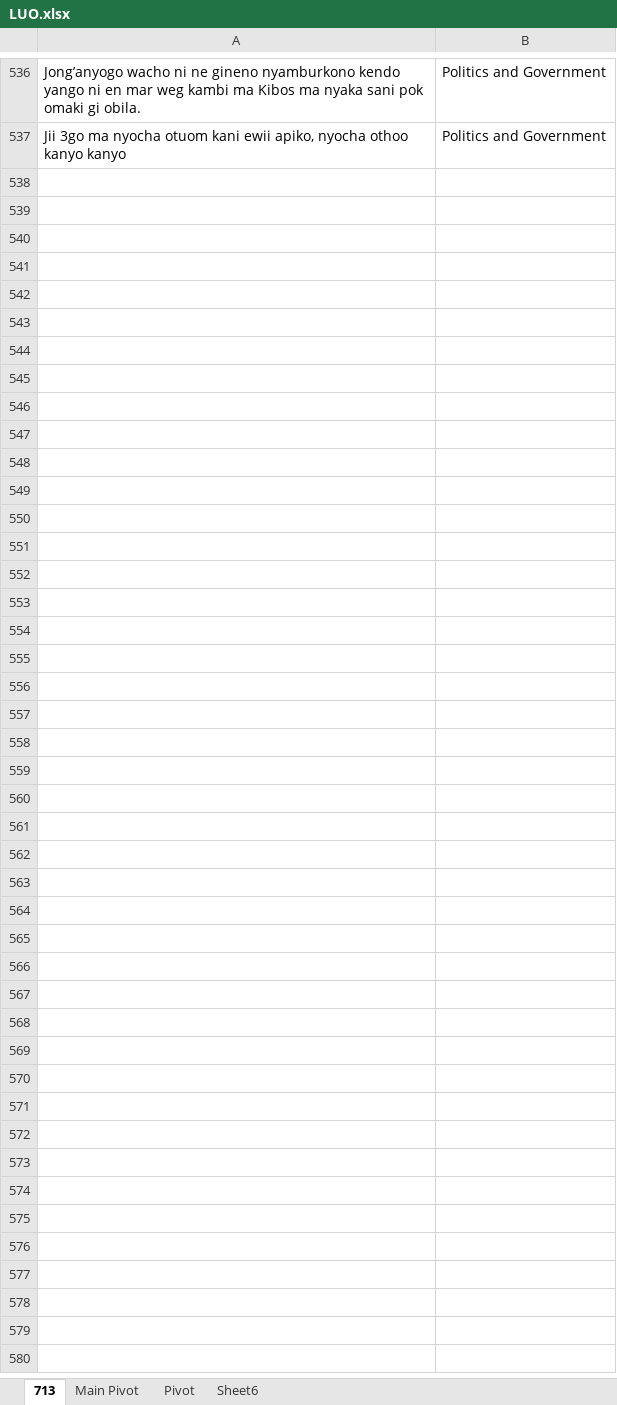
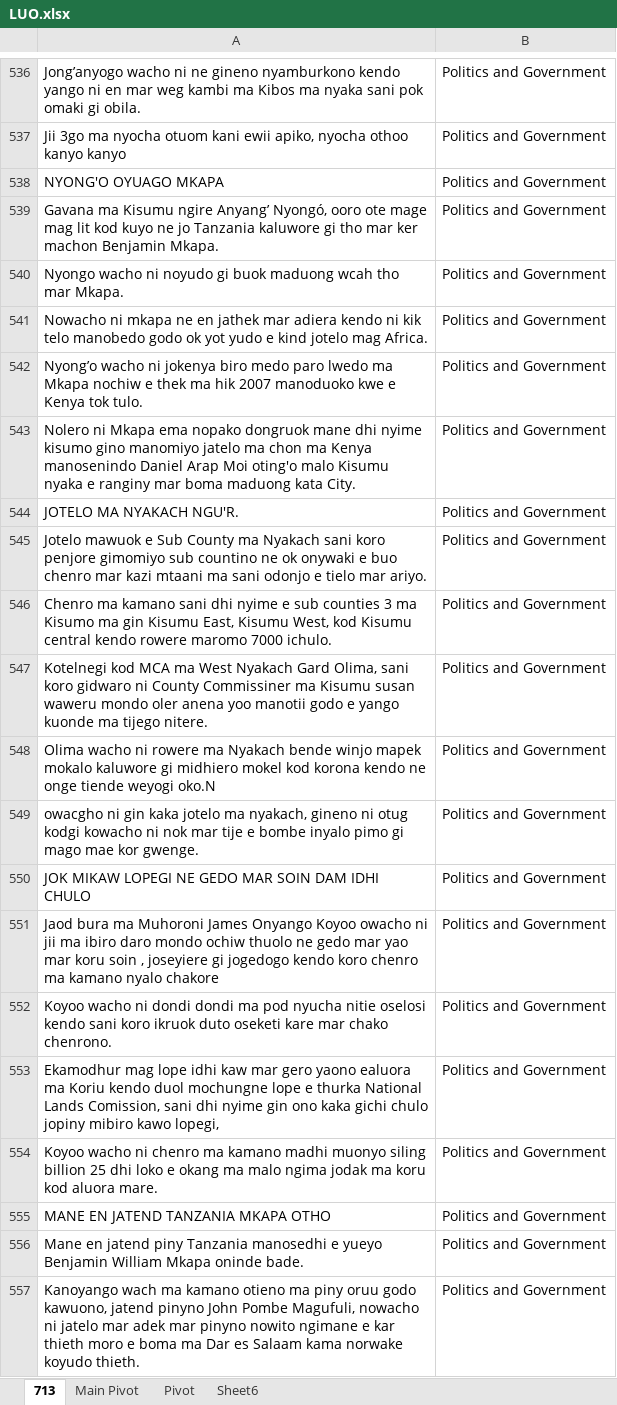
Before and after one commit to Pogayo/Luo-News-Dataset, an Excel workbook: LUO.xlsx, sheet 713, drawn as a sheet; only a part is shown, gaps mark what is left out; values as stored, in another font and other column widths than the file's, no borders; the diff covers the shown part only; the diff names each change by its address in the sheet, - before the commit and + after, or states it on an @@ line.

Commit message:
added 9/12/2018

```diff
--- a/LUO.xlsx (sheet 713)
+++ b/LUO.xlsx (sheet 713)
+row 538: NYONG'O OYUAGO MKAPA | Politics and Government
+row 539: Gavana ma Kisumu ngire Anyang’ Nyongó, ooro ote mage mag lit kod kuyo ne jo Tanzania kaluwore gi tho mar ker machon Benjamin Mkapa. | Politics and Government
+row 540: Nyongo wacho ni noyudo gi buok maduong wcah tho mar Mkapa. | Politics and Government
+row 541: Nowacho ni mkapa ne en jathek mar adiera kendo ni kik telo manobedo godo ok yot yudo e kind jotelo mag Africa. | Politics and Government
+row 542: Nyong’o wacho ni jokenya biro medo paro lwedo ma Mkapa nochiw e thek ma hik 2007 manoduoko kwe e Kenya tok tulo. | Politics and Government
+row 543: Nolero ni Mkapa ema nopako dongruok mane dhi nyime kisumo gino manomiyo jatelo ma chon ma Kenya manosenindo Daniel Arap Moi oting'o malo Kisumu nyaka e ranginy mar boma maduong kata City. | Politics and Government
+row 544: JOTELO MA NYAKACH NGU'R. | Politics and Government
+row 545: Jotelo mawuok e Sub County ma Nyakach sani koro penjore gimomiyo sub countino ne ok onywaki e buo chenro mar kazi mtaani ma sani odonjo e tielo mar ariyo. | Politics and Government
+row 546: Chenro ma kamano sani dhi nyime e sub counties 3 ma Kisumo ma gin Kisumu East, Kisumu West, kod Kisumu central kendo rowere maromo 7000 ichulo. | Politics and Government
+row 547: Kotelnegi kod MCA ma West Nyakach Gard Olima, sani koro gidwaro ni County Commissiner ma Kisumu susan waweru mondo oler anena yoo manotii godo e yango kuonde ma tijego nitere. | Politics and Government
+row 548: Olima wacho ni rowere ma Nyakach bende winjo mapek mokalo kaluwore gi midhiero mokel kod korona kendo ne onge tiende weyogi oko.N | Politics and Government
+row 549: owacgho ni gin kaka jotelo ma nyakach, gineno ni otug kodgi kowacho ni nok mar tije e bombe inyalo pimo gi mago mae kor gwenge. | Politics and Government
+row 550: JOK MIKAW LOPEGI NE GEDO MAR SOIN DAM IDHI CHULO | Politics and Government
+row 551: Jaod bura ma Muhoroni James Onyango Koyoo owacho ni jii ma ibiro daro mondo ochiw thuolo ne gedo mar yao mar koru soin , joseyiere gi jogedogo kendo koro chenro ma kamano nyalo chakore | Politics and Government
+row 552: Koyoo wacho ni dondi dondi ma pod nyucha nitie oselosi kendo sani koro ikruok duto oseketi kare mar chako chenrono. | Politics and Government
+row 553: Ekamodhur mag lope idhi kaw mar gero yaono ealuora ma Koriu kendo duol mochungne lope e thurka National Lands Comission, sani dhi nyime gin ono kaka gichi chulo jopiny mibiro kawo lopegi, | Politics and Government
+row 554: Koyoo wacho ni chenro ma kamano madhi muonyo siling billion 25 dhi loko e okang ma malo ngima jodak ma koru kod aluora mare. | Politics and Government
+row 555: MANE EN JATEND TANZANIA MKAPA OTHO | Politics and Government
+row 556: Mane en jatend piny Tanzania manosedhi e yueyo Benjamin William Mkapa oninde bade. | Politics and Government
+row 557: Kanoyango wach ma kamano otieno ma piny oruu godo kawuono, jatend pinyno John Pombe Magufuli, nowacho ni jatelo mar adek mar pinyno nowito ngimane e kar thieth moro e boma ma Dar es Salaam kama norwake koyudo thieth. | Politics and Government
```
Also changed, not shown: 83 added rows elsewhere in this sheet.
